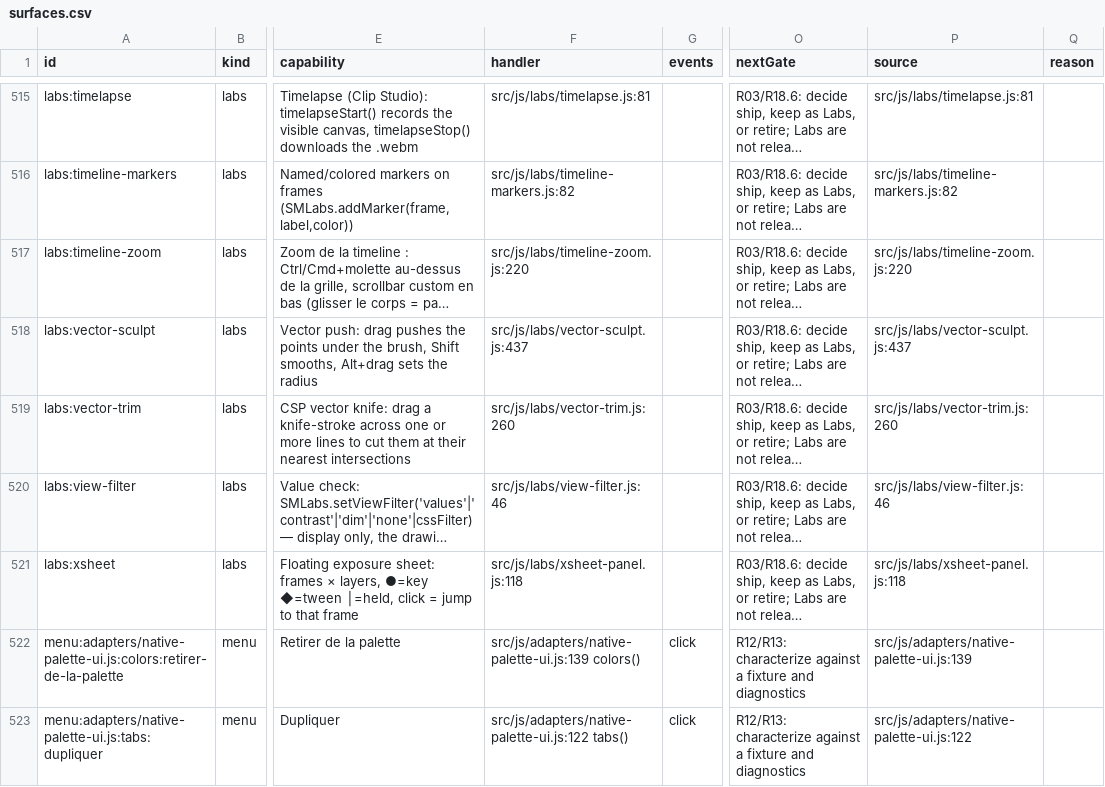
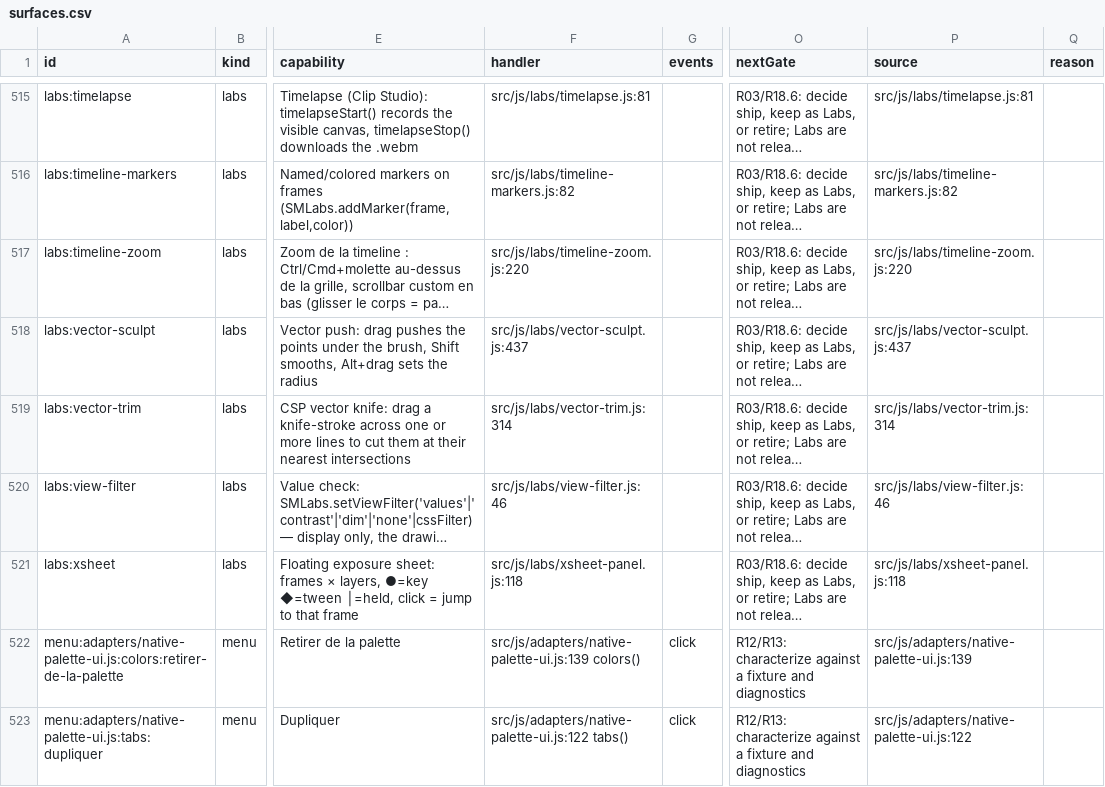
Before and after one commit to mysteropodes/nemo, a CSV file: engineering/inventory/surfaces.csv, drawn as a sheet; only a part is shown, gaps mark what is left out; long unchanged cells end in …; the diff names each change by its address in the sheet, - before the commit and + after, or states it on an @@ line.

Commit message:
Cut with the Labs knife through one copy-keyed native vector batch (U33, #2362)

```diff
--- a/engineering/inventory/surfaces.csv
+++ b/engineering/inventory/surfaces.csv
-F519 (handler): src/js/labs/vector-trim.js:260
+F519 (handler): src/js/labs/vector-trim.js:314
-P519 (source): src/js/labs/vector-trim.js:260
+P519 (source): src/js/labs/vector-trim.js:314
```
Also changed, not shown: 7 other files.
